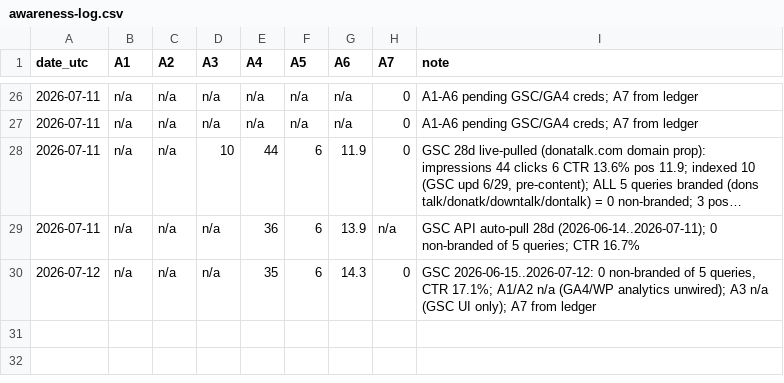
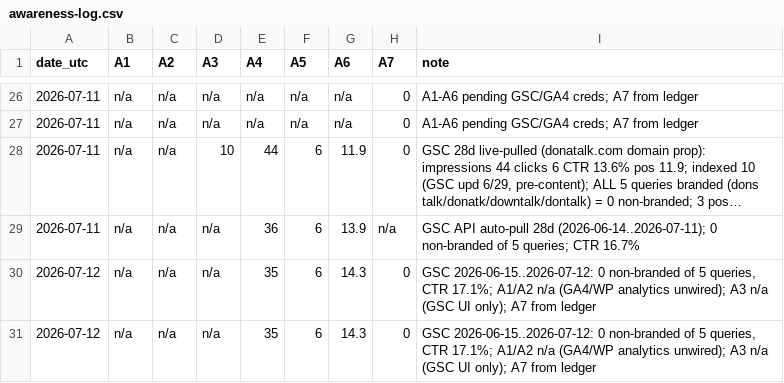
Before and after one commit to atxapple/donatalk, a CSV file: docs/company/metrics/awareness-log.csv, drawn as a sheet; only a part is shown, gaps mark what is left out; long unchanged cells end in …; the diff names each change by its address in the sheet, - before the commit and + after, or states it on an @@ line.

```diff
--- a/docs/company/metrics/awareness-log.csv
+++ b/docs/company/metrics/awareness-log.csv
+row 31: 2026-07-12 | n/a | n/a | n/a | 35 | 6 | 14.3 | 0 | GSC 2026-06-15..2026-07-12: 0 non-branded of 5 queries, CTR 17.1%; A1/A2 n/a (GA4/WP analytics unwired); A3 n/a (GSC UI only); A7 from ledger
```
Also changed, not shown: docs/company/metrics/funnel-log.csv, docs/company/metrics/ops-health-log.csv, 8 other files.
